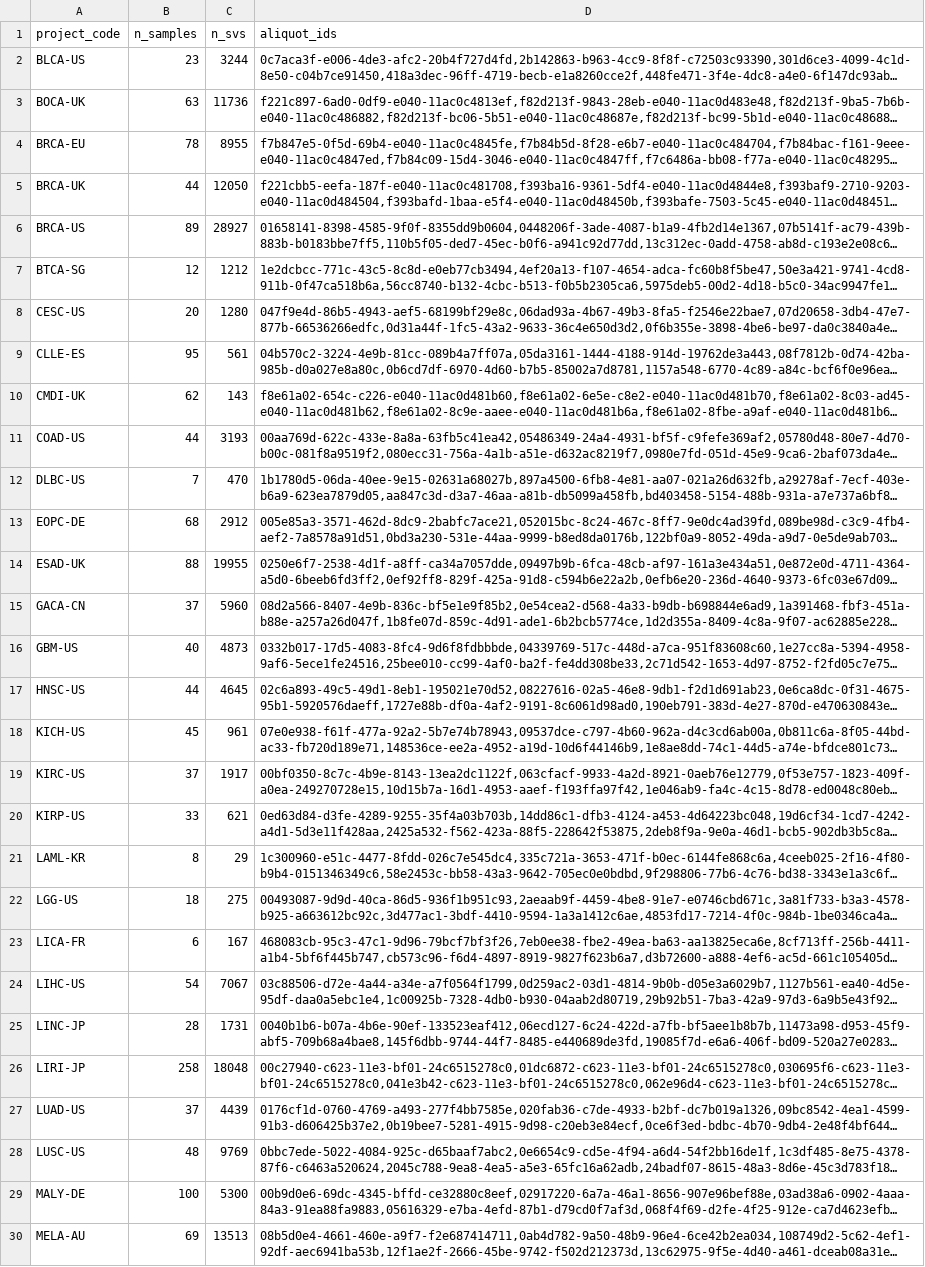
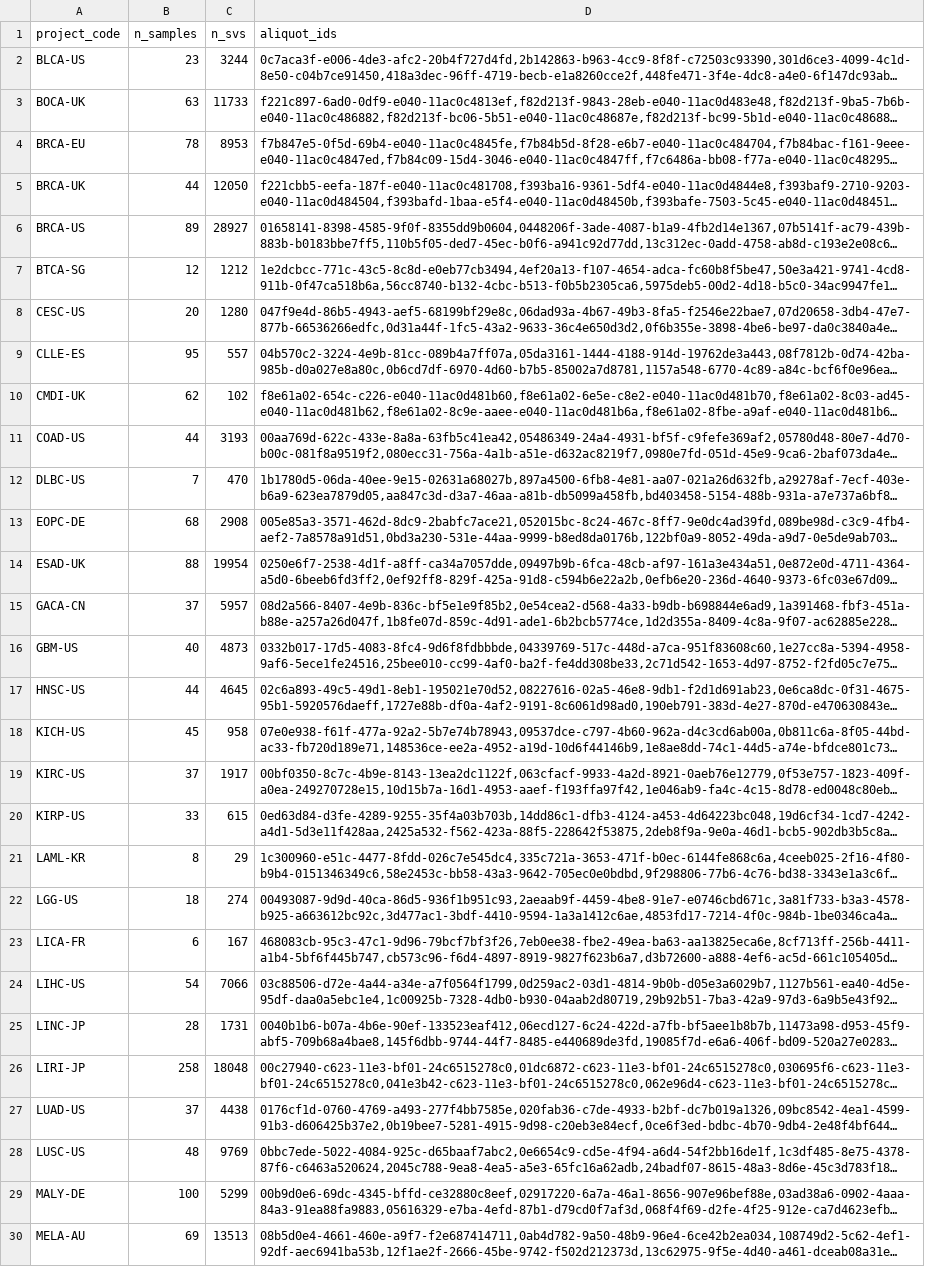
Before and after one commit to genogrove/canopy, a TSV file: src/genogrove_canopy/data/pcawg_cohorts.tsv, drawn as a sheet; only a part is shown; long unchanged cells end in …; the diff covers the shown part only; the diff names each change by its address in the sheet, - before the commit and + after, or states it on an @@ line.

Commit message:
sv.LAYER describes cohorts and carries cohort; known layer names only; exact SV counts
LAYER.when said 'one sample at a time' and the schema lacked cohort, both
rendered into the prompt against the new section's SV_COHORTS filter.
LAYERS: keeps only names the host attaches. The catalog tool counted blank
lines as SVs (an empty per-sample file added one); 22 cohorts corrected.

```diff
--- a/src/genogrove_canopy/data/pcawg_cohorts.tsv
+++ b/src/genogrove_canopy/data/pcawg_cohorts.tsv
-C3 (n_svs): 11736
+C3 (n_svs): 11733
-C4 (n_svs): 8955
+C4 (n_svs): 8953
-C9 (n_svs): 561
+C9 (n_svs): 557
-C10 (n_svs): 143
+C10 (n_svs): 102
-C13 (n_svs): 2912
+C13 (n_svs): 2908
-C14 (n_svs): 19955
+C14 (n_svs): 19954
-C15 (n_svs): 5960
+C15 (n_svs): 5957
-C18 (n_svs): 961
+C18 (n_svs): 958
-C20 (n_svs): 621
+C20 (n_svs): 615
-C22 (n_svs): 275
+C22 (n_svs): 274
-C24 (n_svs): 7067
+C24 (n_svs): 7066
-C27 (n_svs): 4439
+C27 (n_svs): 4438
-C29 (n_svs): 5300
+C29 (n_svs): 5299
```
Also changed, not shown: 9 edited cells elsewhere in this file, 3 other files.
